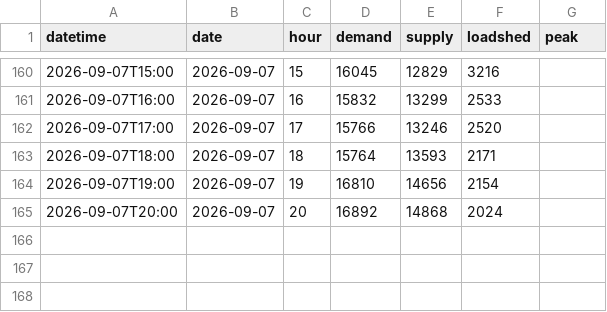
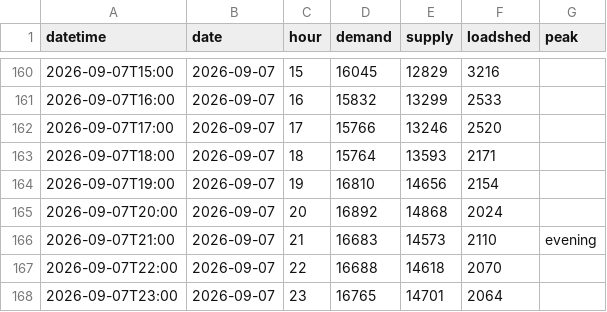
Before and after one commit to sushmit0109/prototype, a CSV file: electricity/raw/pgcb/hourly_2026-09.csv, drawn as a sheet; only a part is shown, gaps mark what is left out.

```diff
--- a/electricity/raw/pgcb/hourly_2026-09.csv
+++ b/electricity/raw/pgcb/hourly_2026-09.csv
@@ -165 +165,4 @@ datetime,date,hour,demand,supply,loadshed,peak
 2026-09-07T20:00,2026-09-07,20,16892,14868,2024,
+2026-09-07T21:00,2026-09-07,21,16683,14573,2110,evening
+2026-09-07T22:00,2026-09-07,22,16688,14618,2070,
+2026-09-07T23:00,2026-09-07,23,16765,14701,2064,
```
Also changed, not shown: 4 other files.
